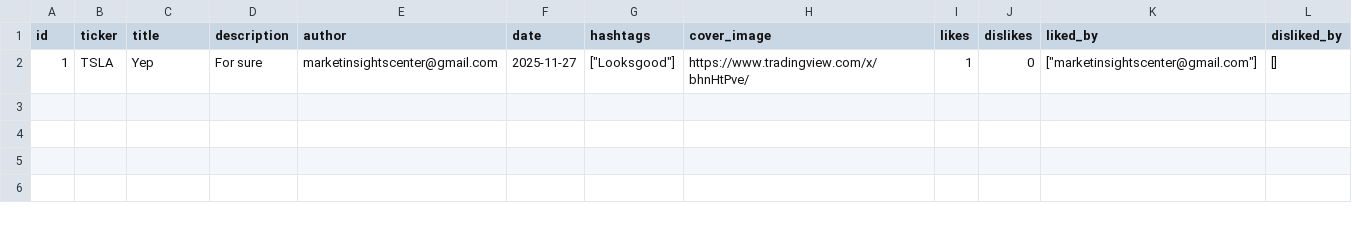
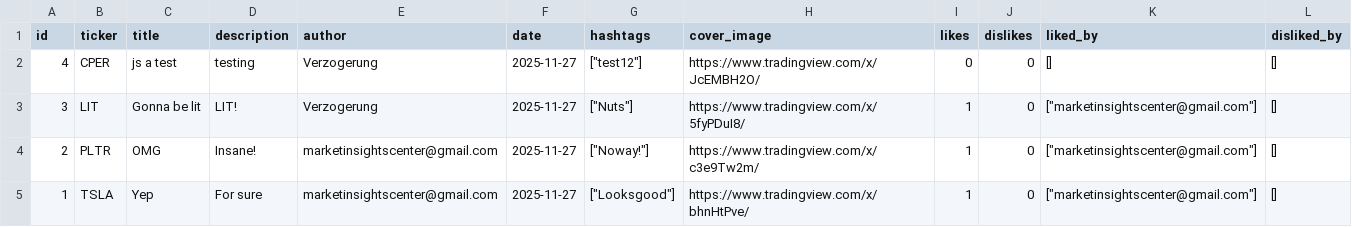
Before and after one commit to Market-Insights-Center/SkyNet, a CSV file: backend/data/ideas.csv, drawn as a sheet.

Commit message:
Completed the Ideas

```diff
--- a/backend/data/ideas.csv
+++ b/backend/data/ideas.csv
@@ -1,2 +1,5 @@
 id,ticker,title,description,author,date,hashtags,cover_image,likes,dislikes,liked_by,disliked_by
+4,CPER,js a test,testing,Verzogerung,2025-11-27,"[""test12""]",https://www.tradingview.com/x/JcEMBH2O/,0,0,[],[]
+3,LIT,Gonna be lit,LIT!,Verzogerung,2025-11-27,"[""Nuts""]",https://www.tradingview.com/x/5fyPDuI8/,1,0,"[""marketinsightscenter@gmail.com""]",[]
+2,PLTR,OMG,Insane!,marketinsightscenter@gmail.com,2025-11-27,"[""Noway!""]",https://www.tradingview.com/x/c3e9Tw2m/,1,0,"[""marketinsightscenter@gmail.com""]",[]
 1,TSLA,Yep,For sure,marketinsightscenter@gmail.com,2025-11-27,"[""Looksgood""]",https://www.tradingview.com/x/bhnHtPve/,1,0,"[""marketinsightscenter@gmail.com""]",[]
```
Also changed, not shown: 13 other files.
